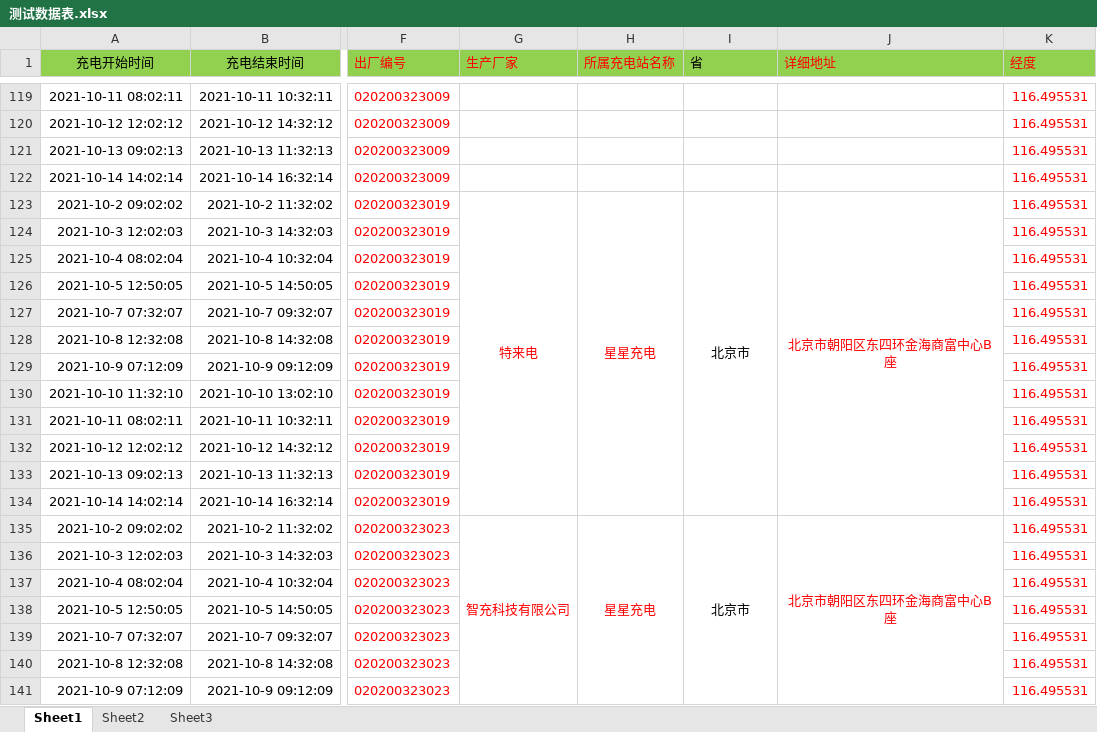
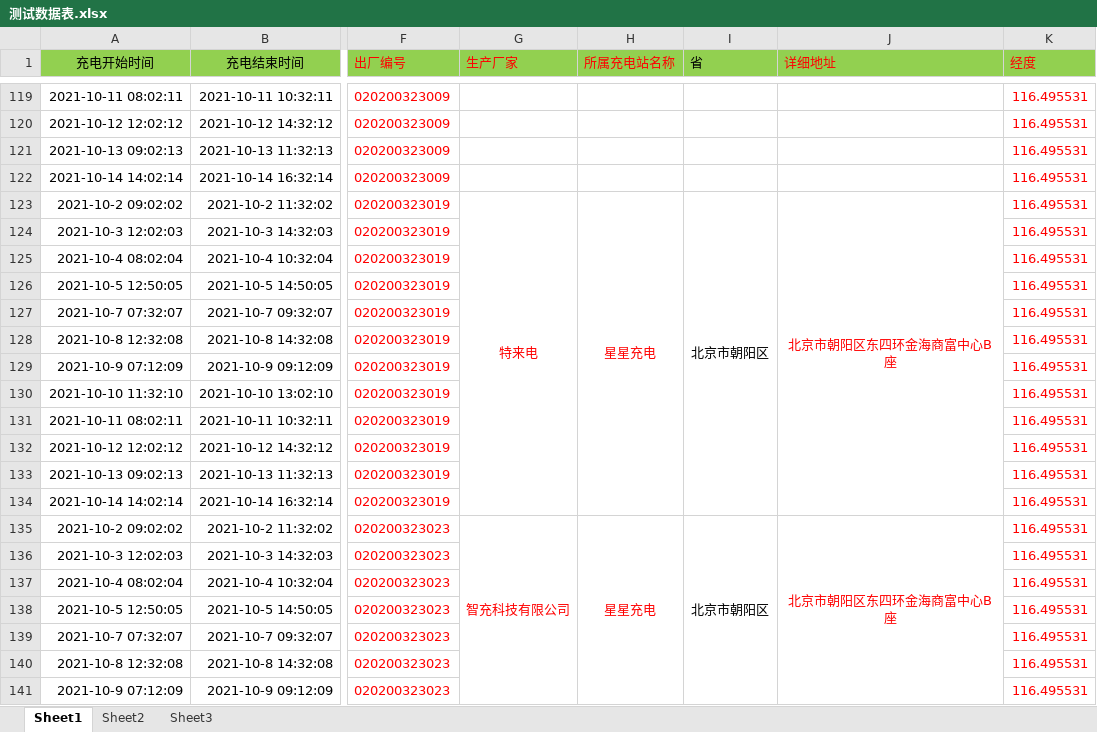
Before and after one commit to peipan/charge_station, an Excel workbook: 测试数据表.xlsx, sheet Sheet1, drawn as a sheet; only a part is shown, gaps mark what is left out; values as stored, in another font and other column widths than the file's, no borders; the diff covers the shown part only; the diff names each change by its address in the sheet, - before the commit and + after, or states it on an @@ line.

```diff
--- a/测试数据表.xlsx (sheet Sheet1)
+++ b/测试数据表.xlsx (sheet Sheet1)
-I123 (省): 北京市
+I123 (省): 北京市朝阳区
-I135 (省): 北京市
+I135 (省): 北京市朝阳区
```
Also changed, not shown: 10 edited cells elsewhere in this sheet, 26 other files.
